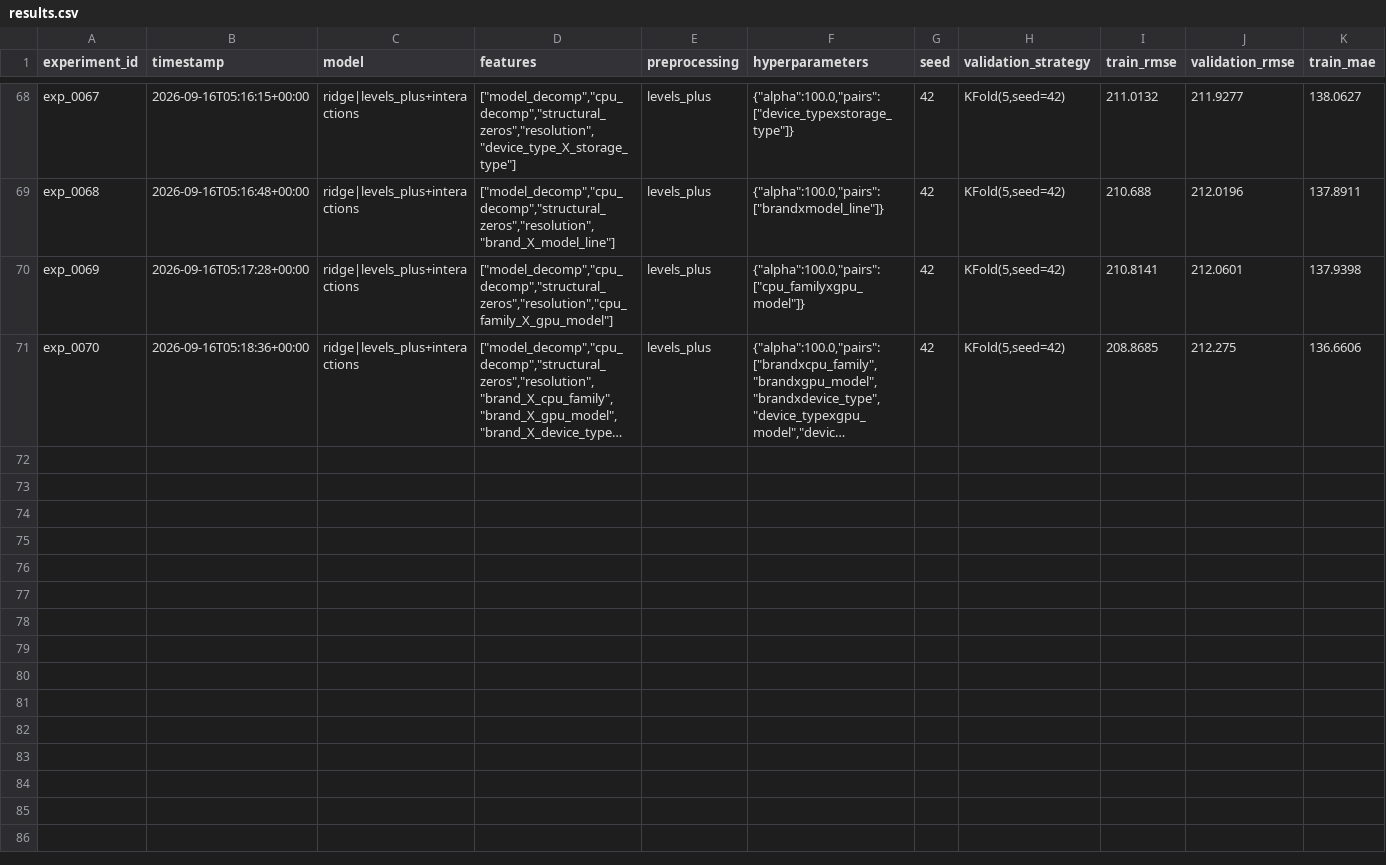
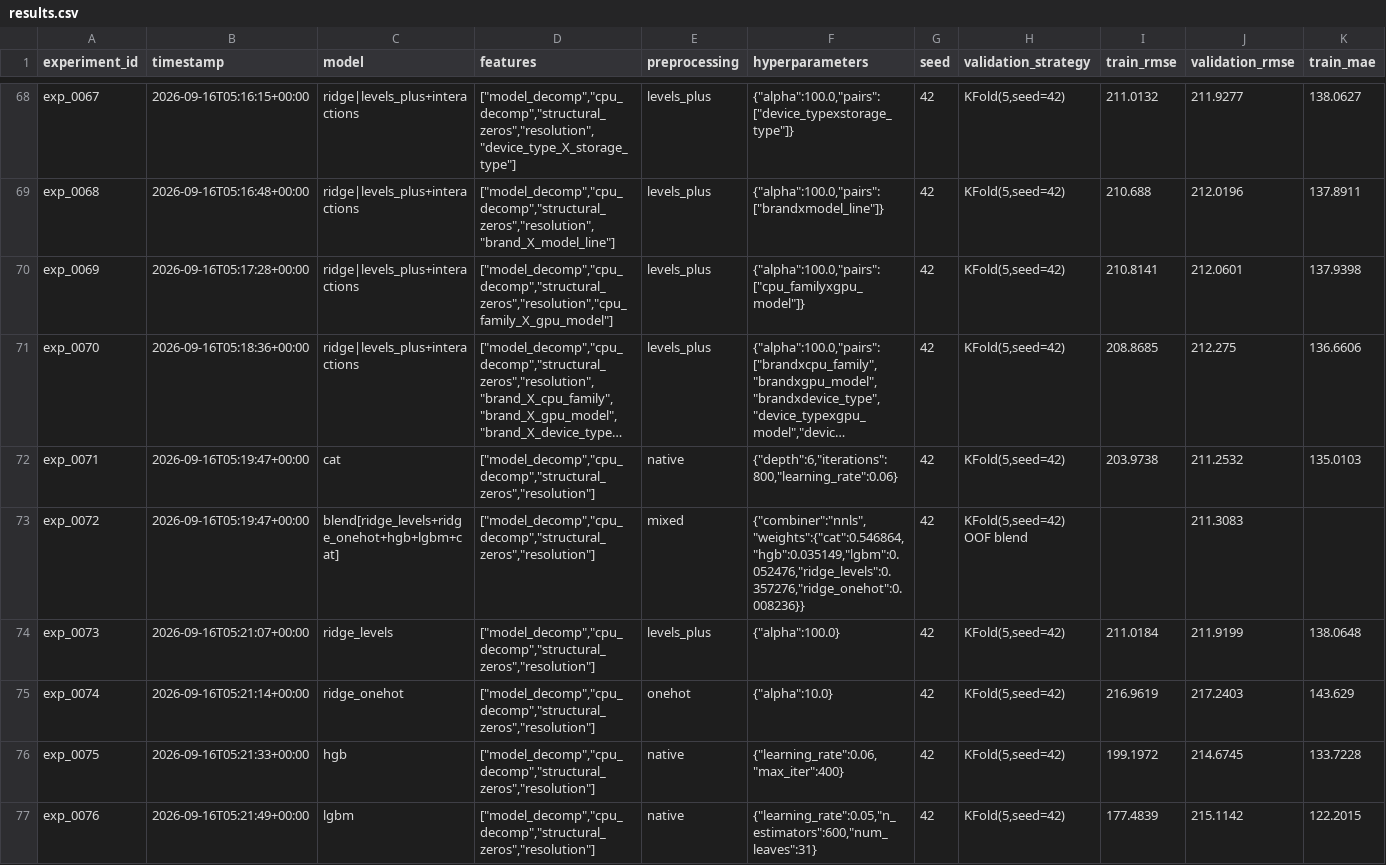
Before and after one commit to JPedroti/computer-prices-regression, a CSV file: experiments/results.csv, drawn as a sheet; only a part is shown, gaps mark what is left out; long unchanged cells end in …; rows hold the shown columns only; the diff names each change by its address in the sheet, - before the commit and + after, or states it on an @@ line.

```diff
--- a/experiments/results.csv
+++ b/experiments/results.csv
+row 72: exp_0071 | 2026-09-16T05:19:47+00:00 | cat | ["model_decomp","cpu_decomp","structural_zeros","resolution"] | native | {"depth":6,"iterations":800,"learning_rate":0.06} | 42 | KFold(5,seed=42) | 203.9738 | 211.2532 | 135.0103
+row 73: exp_0072 | 2026-09-16T05:19:47+00:00 | blend[ridge_levels+ridge_onehot+hgb+lgbm+cat] | ["model_decomp","cpu_decomp","structural_zeros","resolution"] | mixed | {"combiner":"nnls","weights":{"cat":0.546864,"hgb":0.035149,"lgbm":0.052476,"ridge_levels":0.357276,"ridge_onehot":0.008236}} | 42 | KFold(5,seed=42) OOF blend |  | 211.3083
+row 74: exp_0073 | 2026-09-16T05:21:07+00:00 | ridge_levels | ["model_decomp","cpu_decomp","structural_zeros","resolution"] | levels_plus | {"alpha":100.0} | 42 | KFold(5,seed=42) | 211.0184 | 211.9199 | 138.0648
+row 75: exp_0074 | 2026-09-16T05:21:14+00:00 | ridge_onehot | ["model_decomp","cpu_decomp","structural_zeros","resolution"] | onehot | {"alpha":10.0} | 42 | KFold(5,seed=42) | 216.9619 | 217.2403 | 143.629
+row 76: exp_0075 | 2026-09-16T05:21:33+00:00 | hgb | ["model_decomp","cpu_decomp","structural_zeros","resolution"] | native | {"learning_rate":0.06,"max_iter":400} | 42 | KFold(5,seed=42) | 199.1972 | 214.6745 | 133.7228
+row 77: exp_0076 | 2026-09-16T05:21:49+00:00 | lgbm | ["model_decomp","cpu_decomp","structural_zeros","resolution"] | native | {"learning_rate":0.05,"n_estimators":600,"num_leaves":31} | 42 | KFold(5,seed=42) | 177.4839 | 215.1142 | 122.2015
```
Also changed, not shown: 4 other files.
